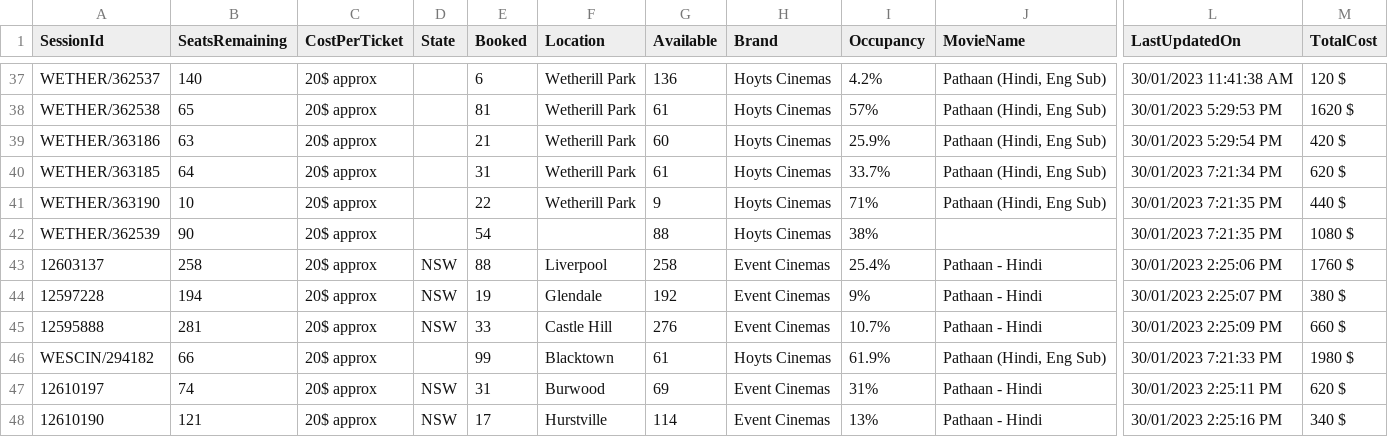
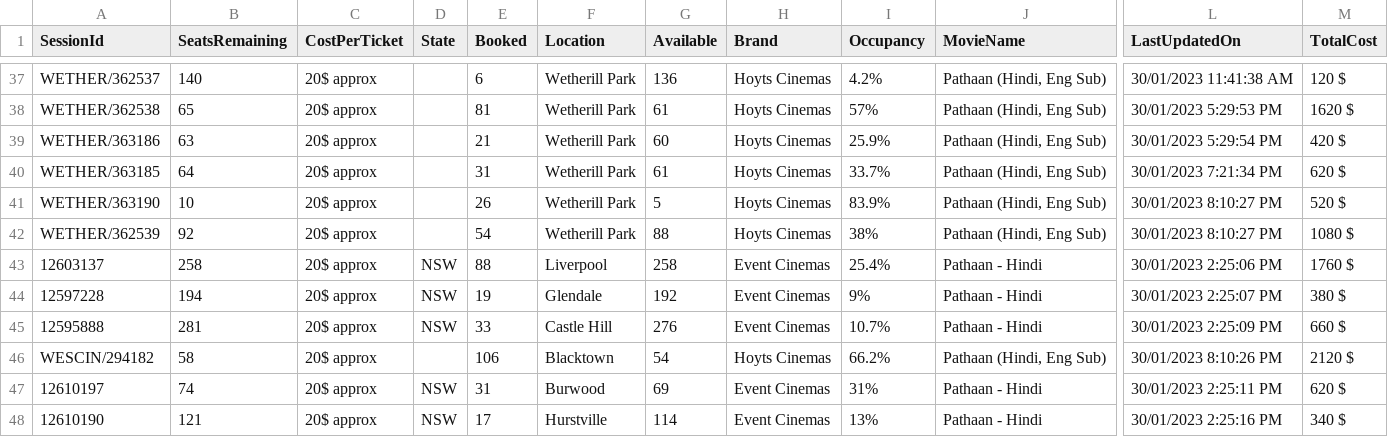
Before and after one commit to meppadiyan/movieStats, a CSV file: stats/Pathaan/2023-01-30.csv, drawn as a sheet; only a part is shown, gaps mark what is left out; the diff covers the shown part only; the diff names each change by its address in the sheet, - before the commit and + after, or states it on an @@ line.

```diff
--- a/stats/Pathaan/2023-01-30.csv
+++ b/stats/Pathaan/2023-01-30.csv
-E41 (Booked): 22
+E41 (Booked): 26
-G41 (Available): 9
+G41 (Available): 5
-I41 (Occupancy): 71%
+I41 (Occupancy): 83.9%
-L41:L42 (LastUpdatedOn): 30/01/2023 7:21:35 PM
+L41:L42 (LastUpdatedOn): 30/01/2023 8:10:27 PM
-M41 (TotalCost): 440 $
+M41 (TotalCost): 520 $
-B42 (SeatsRemaining): 90
+B42 (SeatsRemaining): 92
-F42 (Location): (empty)
+F42 (Location): Wetherill Park
-J42 (MovieName): (empty)
+J42 (MovieName): Pathaan (Hindi, Eng Sub)
-B46 (SeatsRemaining): 66
+B46 (SeatsRemaining): 58
-E46 (Booked): 99
+E46 (Booked): 106
-G46 (Available): 61
+G46 (Available): 54
-I46 (Occupancy): 61.9%
+I46 (Occupancy): 66.2%
-L46 (LastUpdatedOn): 30/01/2023 7:21:33 PM
+L46 (LastUpdatedOn): 30/01/2023 8:10:26 PM
-M46 (TotalCost): 1980 $
+M46 (TotalCost): 2120 $
```
Also changed, not shown: 31 edited cells elsewhere in this file.
